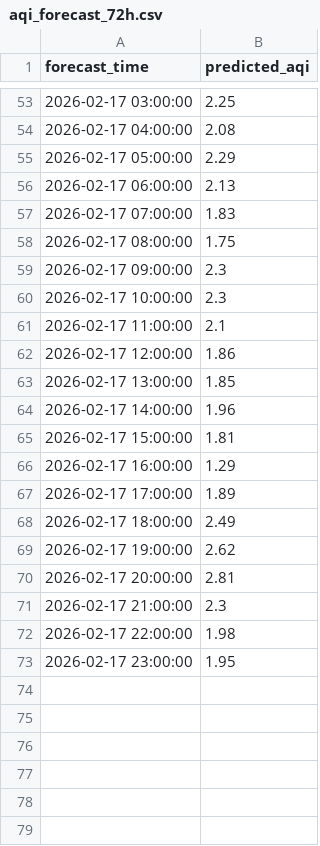
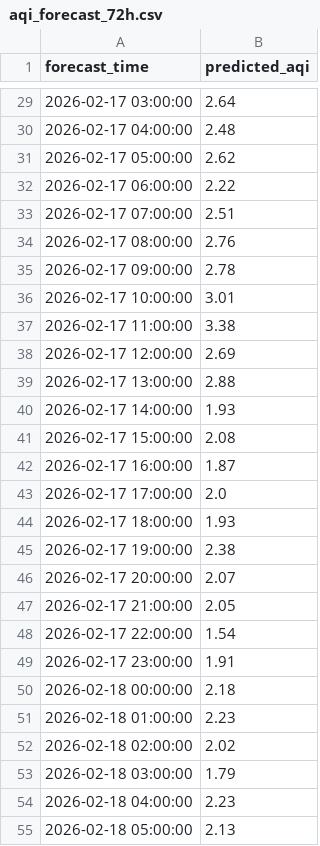
Before and after one commit to MuhammadHamzaZeeshan/pearls-aqi-predictor, a CSV file: data/aqi_forecast_72h.csv, drawn as a sheet; only a part is shown, gaps mark what is left out; the diff covers the shown part only.

```diff
--- a/data/aqi_forecast_72h.csv
+++ b/data/aqi_forecast_72h.csv
@@ -53,21 +29,27 @@ forecast_time,predicted_aqi
-2026-02-17 03:00:00,2.25
-2026-02-17 04:00:00,2.08
-2026-02-17 05:00:00,2.29
-2026-02-17 06:00:00,2.13
-2026-02-17 07:00:00,1.83
-2026-02-17 08:00:00,1.75
-2026-02-17 09:00:00,2.3
-2026-02-17 10:00:00,2.3
-2026-02-17 11:00:00,2.1
-2026-02-17 12:00:00,1.86
-2026-02-17 13:00:00,1.85
-2026-02-17 14:00:00,1.96
-2026-02-17 15:00:00,1.81
-2026-02-17 16:00:00,1.29
-2026-02-17 17:00:00,1.89
-2026-02-17 18:00:00,2.49
-2026-02-17 19:00:00,2.62
-2026-02-17 20:00:00,2.81
-2026-02-17 21:00:00,2.3
-2026-02-17 22:00:00,1.98
-2026-02-17 23:00:00,1.95
+2026-02-17 03:00:00,2.64
+2026-02-17 04:00:00,2.48
+2026-02-17 05:00:00,2.62
+2026-02-17 06:00:00,2.22
+2026-02-17 07:00:00,2.51
+2026-02-17 08:00:00,2.76
+2026-02-17 09:00:00,2.78
+2026-02-17 10:00:00,3.01
+2026-02-17 11:00:00,3.38
+2026-02-17 12:00:00,2.69
+2026-02-17 13:00:00,2.88
+2026-02-17 14:00:00,1.93
+2026-02-17 15:00:00,2.08
+2026-02-17 16:00:00,1.87
+2026-02-17 17:00:00,2.0
+2026-02-17 18:00:00,1.93
+2026-02-17 19:00:00,2.38
+2026-02-17 20:00:00,2.07
+2026-02-17 21:00:00,2.05
+2026-02-17 22:00:00,1.54
+2026-02-17 23:00:00,1.91
+2026-02-18 00:00:00,2.18
+2026-02-18 01:00:00,2.23
+2026-02-18 02:00:00,2.02
+2026-02-18 03:00:00,1.79
+2026-02-18 04:00:00,2.23
+2026-02-18 05:00:00,2.13
```
Also changed, not shown: 18 added rows, 24 removed rows and 27 edited cells elsewhere in this file, 1 other file.
